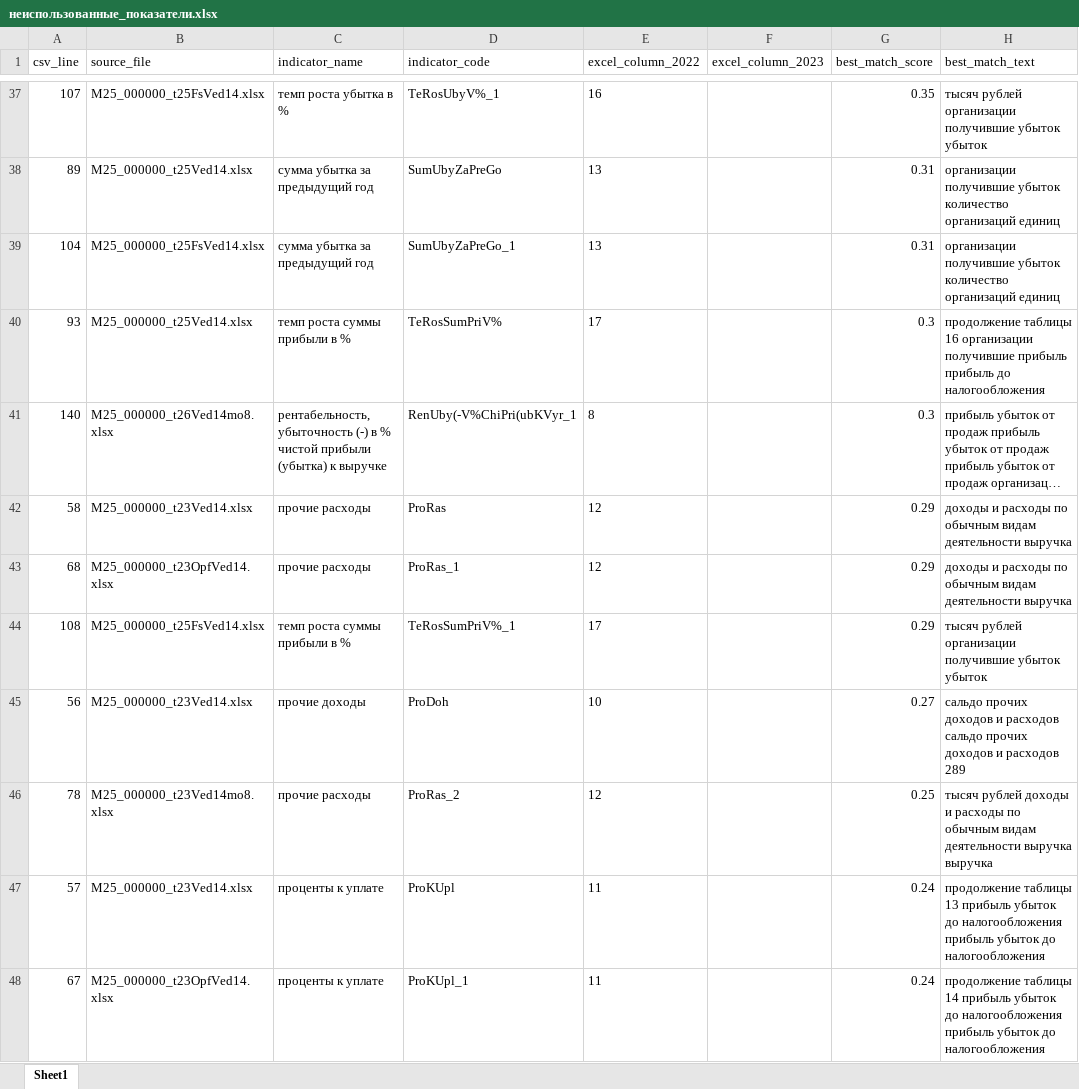
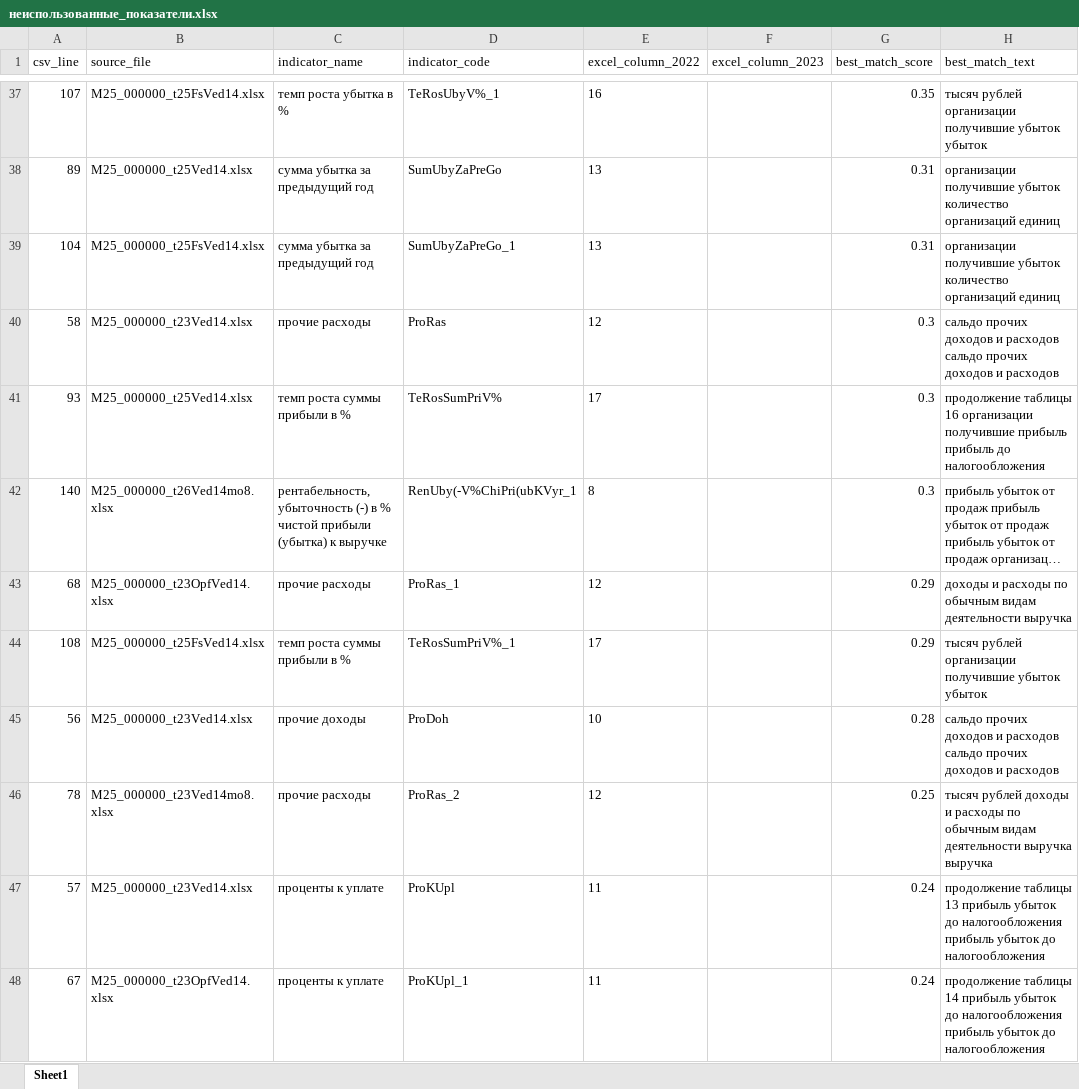
Before and after one commit to LOo1-o/project-1, an Excel workbook: output/неиспользованные_показатели.xlsx, sheet Sheet1, drawn as a sheet; only a part is shown, gaps mark what is left out; long unchanged cells end in …; values as stored, in another font and other column widths than the file's, no borders; removed rows and columns are numbered as before the commit, all else as after; the diff names each change by its address in the sheet, - before the commit and + after, or states it on an @@ line.

```diff
--- a/output/неиспользованные_показатели.xlsx (sheet Sheet1)
+++ b/output/неиспользованные_показатели.xlsx (sheet Sheet1)
+row 40: 58 | M25_000000_t23Ved14.xlsx | прочие расходы | ProRas | 12 |  | 0.3 | сальдо прочих доходов и расходов сальдо прочих доходов и расходов
-row 42: 58 | M25_000000_t23Ved14.xlsx | прочие расходы | ProRas | 12 |  | 0.29 | доходы и расходы по обычным видам деятельности выручка
-G45 (best_match_score): 0.27
+G45 (best_match_score): 0.28
-H45 (best_match_text): …и расходов 289
+H45 (best_match_text): …и расходов
```
Also changed, not shown: output/unfilled_tags.xlsx, output/нужна_проверка.xlsx, 9 other files.
